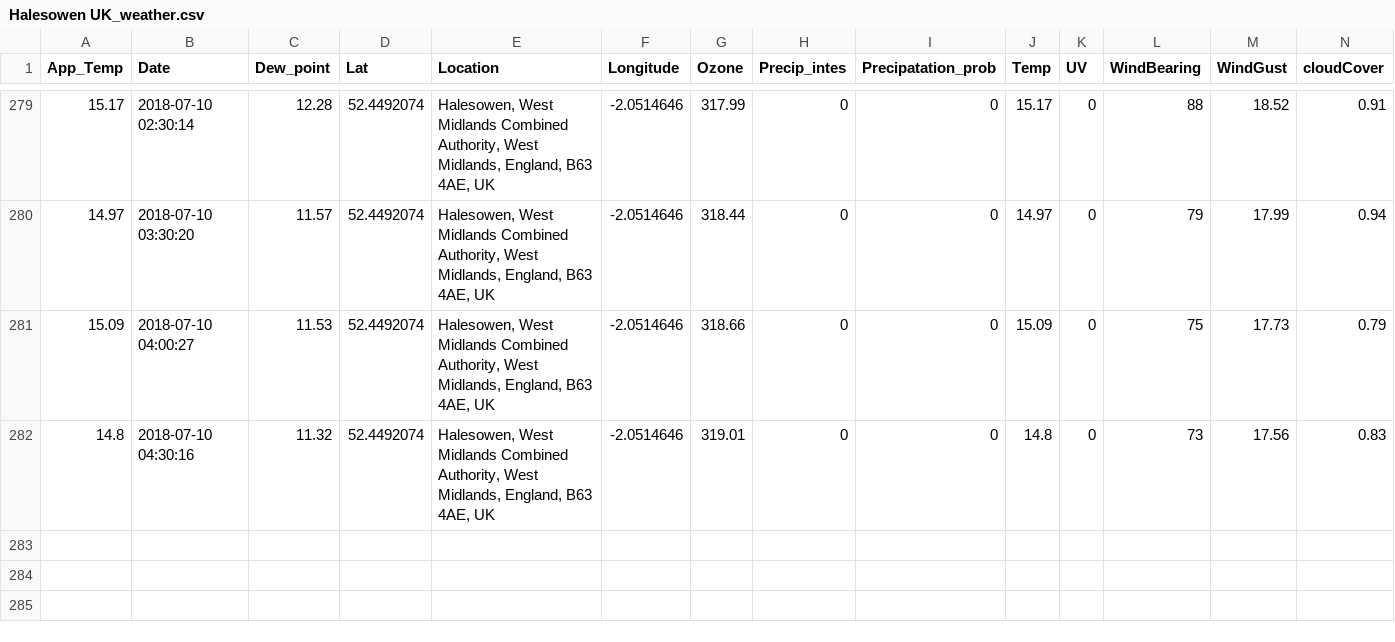
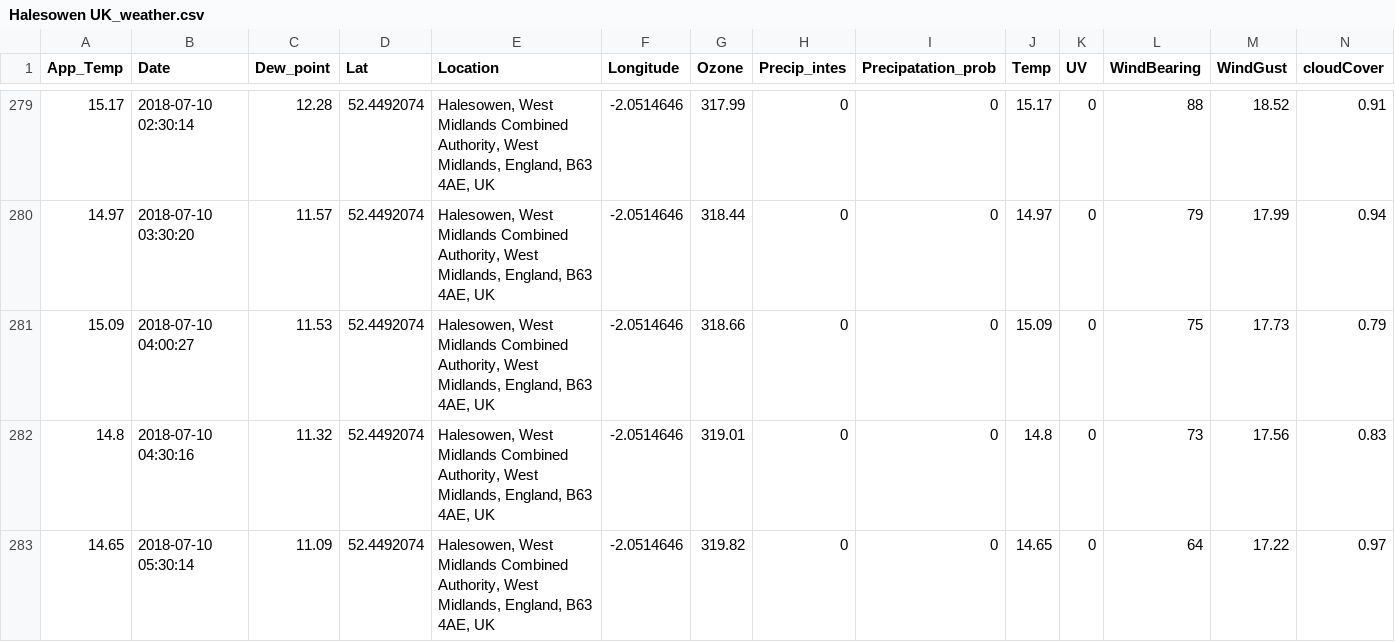
Before and after one commit to Jamespage6978/Projects, a CSV file: API_attempt/data/Halesowen UK_weather.csv, drawn as a sheet; only a part is shown, gaps mark what is left out; rows hold the shown columns only; the diff names each change by its address in the sheet, - before the commit and + after, or states it on an @@ line.

```diff
--- a/API_attempt/data/Halesowen UK_weather.csv
+++ b/API_attempt/data/Halesowen UK_weather.csv
+row 283: 14.65 | 2018-07-10 05:30:14 | 11.09 | 52.4492074 | Halesowen, West Midlands Combined Authority, West Midlands, England, B63 4AE, UK | -2.0514646 | 319.82 | 0 | 0 | 14.65 | 0 | 64 | 17.22 | 0.97
```
Also changed, not shown: API_attempt/data/Carmarthen UK_weather.csv, API_attempt/data/London UK_weather.csv, 1 other file.
